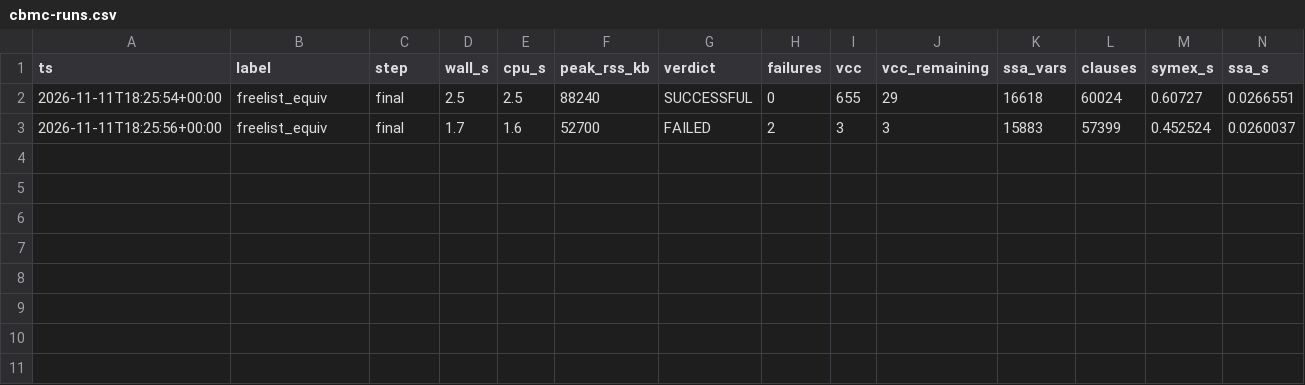
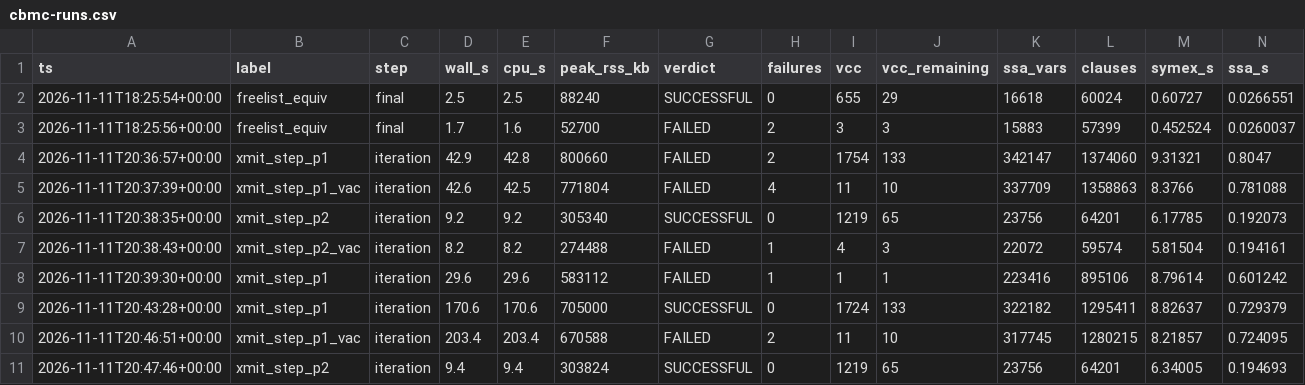
Before and after one commit to tautschnig/cbmc, a CSV file: integration/linux/scan/amzn-drivers/proof/metrics/cbmc-runs.csv, drawn as a sheet; only a part is shown; rows hold the shown columns only; the diff names each change by its address in the sheet, - before the commit and + after, or states it on an @@ line.

```diff
--- a/integration/linux/scan/amzn-drivers/proof/metrics/cbmc-runs.csv
+++ b/integration/linux/scan/amzn-drivers/proof/metrics/cbmc-runs.csv
+row 4: 2026-11-11T20:36:57+00:00 | xmit_step_p1 | iteration | 42.9 | 42.8 | 800660 | FAILED | 2 | 1754 | 133 | 342147 | 1374060 | 9.31321 | 0.8047
+row 5: 2026-11-11T20:37:39+00:00 | xmit_step_p1_vac | iteration | 42.6 | 42.5 | 771804 | FAILED | 4 | 11 | 10 | 337709 | 1358863 | 8.3766 | 0.781088
+row 6: 2026-11-11T20:38:35+00:00 | xmit_step_p2 | iteration | 9.2 | 9.2 | 305340 | SUCCESSFUL | 0 | 1219 | 65 | 23756 | 64201 | 6.17785 | 0.192073
+row 7: 2026-11-11T20:38:43+00:00 | xmit_step_p2_vac | iteration | 8.2 | 8.2 | 274488 | FAILED | 1 | 4 | 3 | 22072 | 59574 | 5.81504 | 0.194161
+row 8: 2026-11-11T20:39:30+00:00 | xmit_step_p1 | iteration | 29.6 | 29.6 | 583112 | FAILED | 1 | 1 | 1 | 223416 | 895106 | 8.79614 | 0.601242
+row 9: 2026-11-11T20:43:28+00:00 | xmit_step_p1 | iteration | 170.6 | 170.6 | 705000 | SUCCESSFUL | 0 | 1724 | 133 | 322182 | 1295411 | 8.82637 | 0.729379
+row 10: 2026-11-11T20:46:51+00:00 | xmit_step_p1_vac | iteration | 203.4 | 203.4 | 670588 | FAILED | 2 | 11 | 10 | 317745 | 1280215 | 8.21857 | 0.724095
+row 11: 2026-11-11T20:47:46+00:00 | xmit_step_p2 | iteration | 9.4 | 9.4 | 303824 | SUCCESSFUL | 0 | 1219 | 65 | 23756 | 64201 | 6.34005 | 0.194693
```
Also changed, not shown: integration/linux/scan/amzn-drivers/proof/metrics/activity.csv, integration/linux/scan/amzn-drivers/proof/metrics/iterations.csv, 3 other files.
